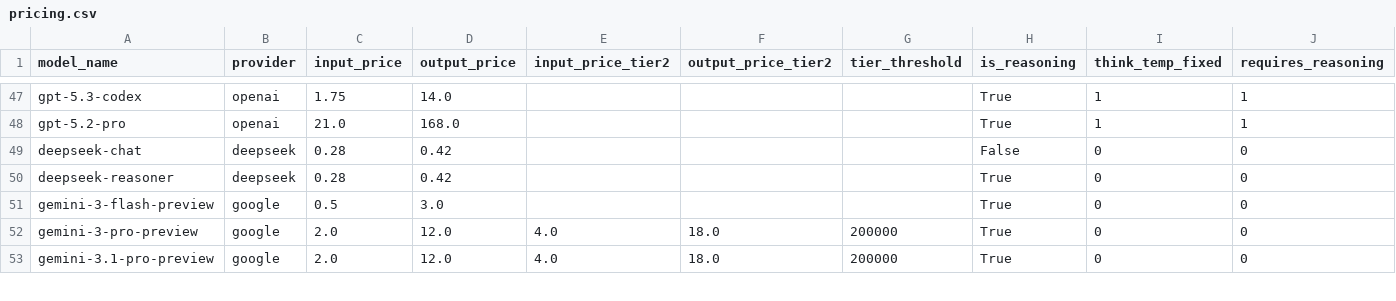
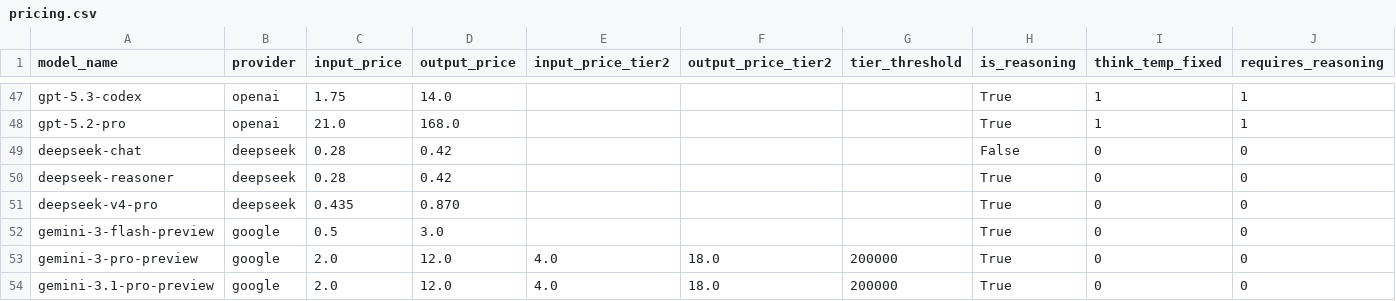
Before and after one commit to jeremycochoy/ShinkaEvolve, a CSV file: shinka/llm/providers/pricing.csv, drawn as a sheet; only a part is shown, gaps mark what is left out; the diff names each change by its address in the sheet, - before the commit and + after, or states it on an @@ line.

```diff
--- a/shinka/llm/providers/pricing.csv
+++ b/shinka/llm/providers/pricing.csv
+row 51: deepseek-v4-pro | deepseek | 0.435 | 0.870 |  |  |  | True | 0 | 0
```
